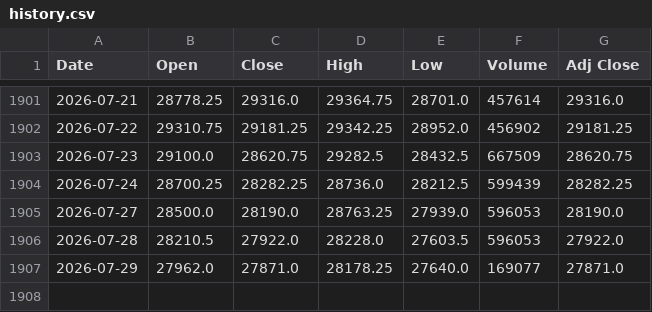
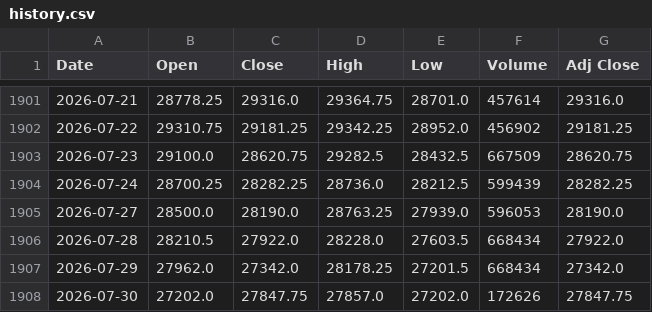
Before and after one commit to Chief-rich/nasdaq100-data, a CSV file: data/nq_daily/history.csv, drawn as a sheet; only a part is shown, gaps mark what is left out.

```diff
--- a/data/nq_daily/history.csv
+++ b/data/nq_daily/history.csv
@@ -1905,3 +1905,4 @@ Date,Open,Close,High,Low,Volume,Adj Close
 2026-07-27,28500.0,28190.0,28763.25,27939.0,596053,28190.0
-2026-07-28,28210.5,27922.0,28228.0,27603.5,596053,27922.0
-2026-07-29,27962.0,27871.0,28178.25,27640.0,169077,27871.0
+2026-07-28,28210.5,27922.0,28228.0,27603.5,668434,27922.0
+2026-07-29,27962.0,27342.0,28178.25,27201.5,668434,27342.0
+2026-07-30,27202.0,27847.75,27857.0,27202.0,172626,27847.75
```
Also changed, not shown: data/ndx_daily/history.csv, 15 other files.
